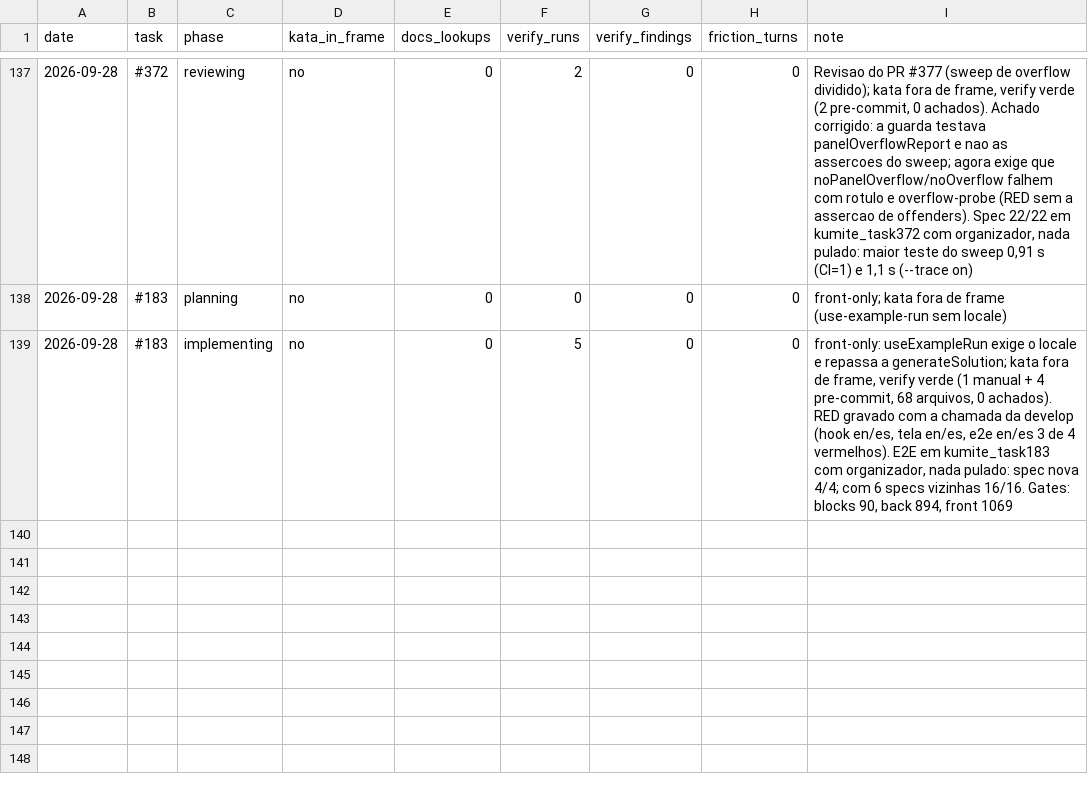
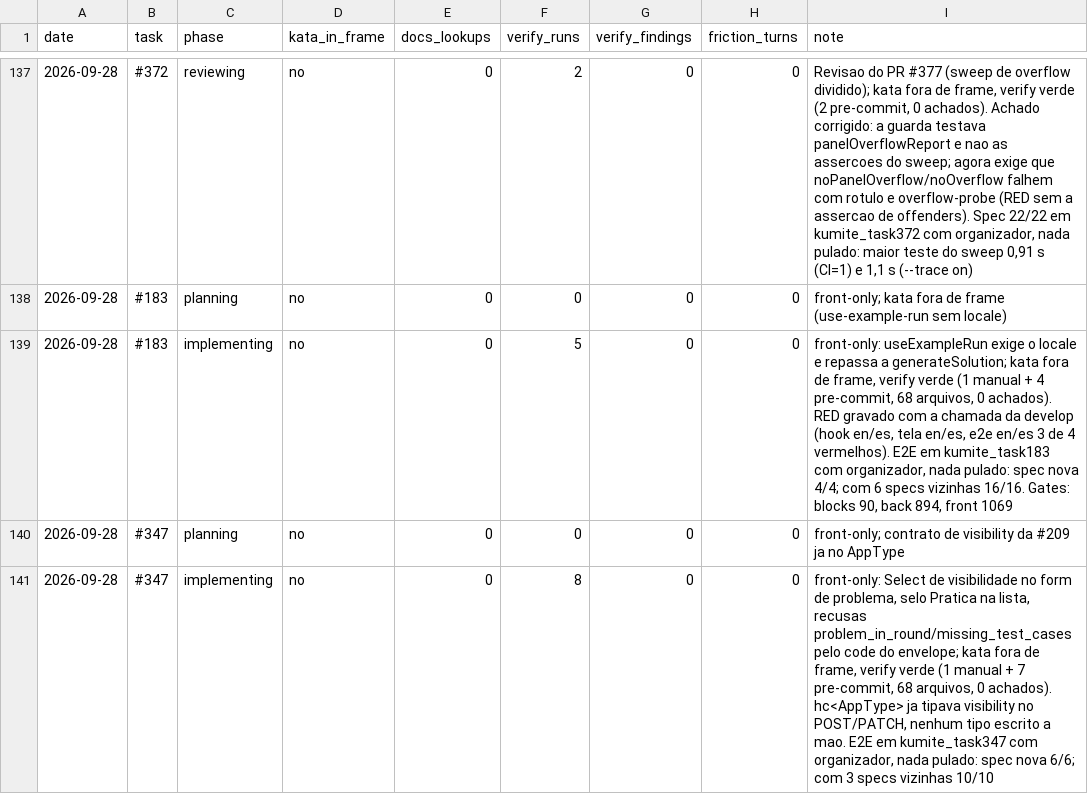
Before and after one commit to guicassol8/kumite, a CSV file: kata-feedback/LEDGER.csv, drawn as a sheet; only a part is shown, gaps mark what is left out; the diff names each change by its address in the sheet, - before the commit and + after, or states it on an @@ line.

```diff
--- a/kata-feedback/LEDGER.csv
+++ b/kata-feedback/LEDGER.csv
+row 140: 2026-09-28 | #347 | planning | no | 0 | 0 | 0 | 0 | front-only; contrato de visibility da #209 ja no AppType
+row 141: 2026-09-28 | #347 | implementing | no | 0 | 8 | 0 | 0 | front-only: Select de visibilidade no form de problema, selo Pratica na lista, recusas problem_in_round/missing_test_cases pelo code do envelope; kata fora de frame, verify verde (1 manual + 7 pre-commit, 68 arquivos, 0 achados). hc<AppType> ja tipava visibility no POST/PATCH, nenhum tipo escrito a mao. E2E em kumite_task347 com organizador, nada pulado: spec nova 6/6; com 3 specs vizinhas 10/10
```
